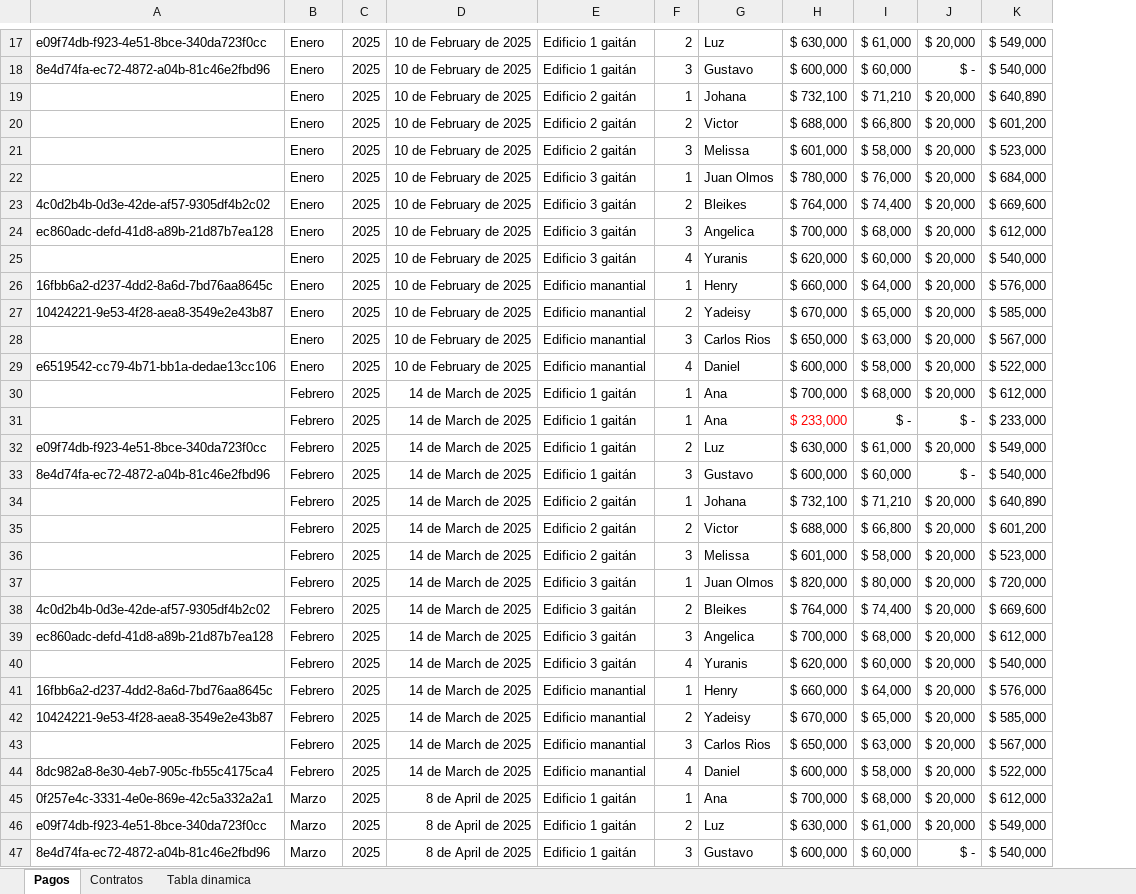
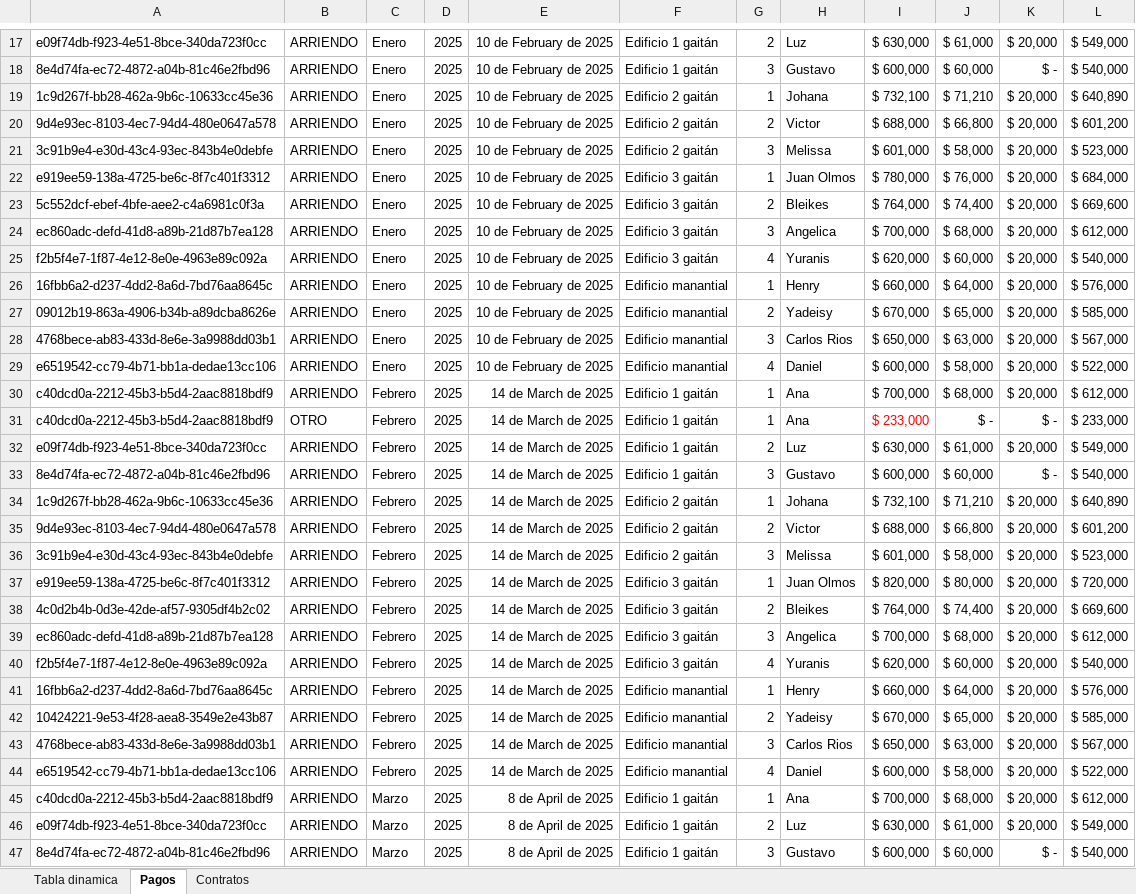
Before and after one commit to mauriciomartinezm/martinez, an Excel workbook: Libro1.xlsx, sheet Pagos, drawn as a sheet; only a part is shown, gaps mark what is left out; values as stored, in another font and other column widths than the file's, no borders; table styles not drawn; the diff covers the shown part only; the diff names each change by its address in the sheet, - before the commit and + after, or states it on an @@ line.

```diff
--- a/Libro1.xlsx (sheet Pagos)
+++ b/Libro1.xlsx (sheet Pagos)
@@ sheet tab order changed: Tabla dinamica | Pagos | Contratos @@
+column B, rows 17-47: ARRIENDO | ARRIENDO | ARRIENDO | ARRIENDO | ARRIENDO | ARRIENDO | ARRIENDO | ARRIENDO | ARRIENDO | ARRIENDO | ARRIENDO | ARRIENDO | ARRIENDO | ARRIENDO | OTRO | ARRIENDO | ARRIENDO | ARRIENDO | ARRIENDO | ARRIENDO | ARRIENDO | ARRIENDO | ARRIENDO | ARRIENDO | ARRIENDO | ARRIENDO | ARRIENDO | ARRIENDO | ARRIENDO | ARRIENDO | ARRIENDO
-A19: (empty)
+A19: 1c9d267f-bb28-462a-9b6c-10633cc45e36
-A20: (empty)
+A20: 9d4e93ec-8103-4ec7-94d4-480e0647a578
-A21: (empty)
+A21: 3c91b9e4-e30d-43c4-93ec-843b4e0debfe
-A22: (empty)
+A22: e919ee59-138a-4725-be6c-8f7c401f3312
-A23: 4c0d2b4b-0d3e-42de-af57-9305df4b2c02
+A23: 5c552dcf-ebef-4bfe-aee2-c4a6981c0f3a
-A25: (empty)
+A25: f2b5f4e7-1f87-4e12-8e0e-4963e89c092a
-A27: 10424221-9e53-4f28-aea8-3549e2e43b87
+A27: 09012b19-863a-4906-b34b-a89dcba8626e
-A28: (empty)
+A28: 4768bece-ab83-433d-8e6e-3a9988dd03b1
-A30:A31: (empty)
+A30:A31: c40dcd0a-2212-45b3-b5d4-2aac8818bdf9
-A34: (empty)
+A34: 1c9d267f-bb28-462a-9b6c-10633cc45e36
-A35: (empty)
+A35: 9d4e93ec-8103-4ec7-94d4-480e0647a578
-A36: (empty)
+A36: 3c91b9e4-e30d-43c4-93ec-843b4e0debfe
-A37: (empty)
+A37: e919ee59-138a-4725-be6c-8f7c401f3312
-A40: (empty)
+A40: f2b5f4e7-1f87-4e12-8e0e-4963e89c092a
-A43: (empty)
+A43: 4768bece-ab83-433d-8e6e-3a9988dd03b1
-A44: 8dc982a8-8e30-4eb7-905c-fb55c4175ca4
+A44: e6519542-cc79-4b71-bb1a-dedae13cc106
-A45: 0f257e4c-3331-4e0e-869e-42c5a332a2a1
+A45: c40dcd0a-2212-45b3-b5d4-2aac8818bdf9
```
Also changed, not shown: 1 added row, 6 removed rows and 61 edited cells elsewhere in this sheet, sheet Contratos, sheet Tabla dinamica, formulas that keep their value, 5 other files.
